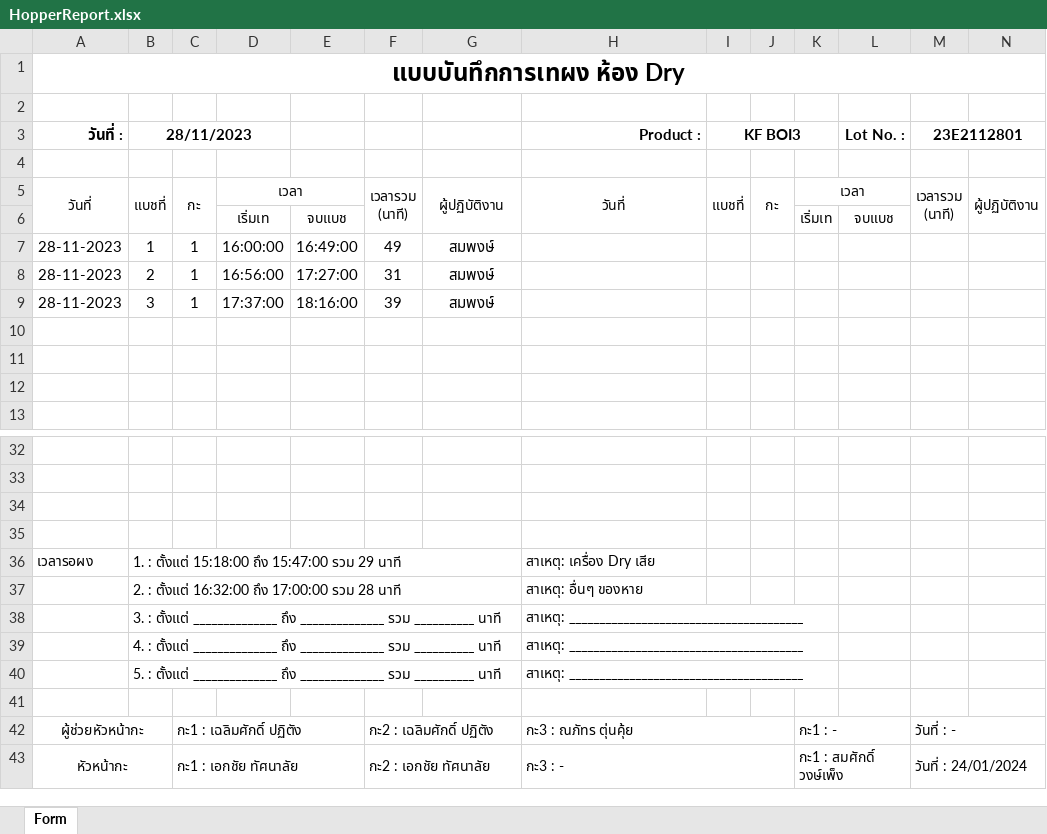
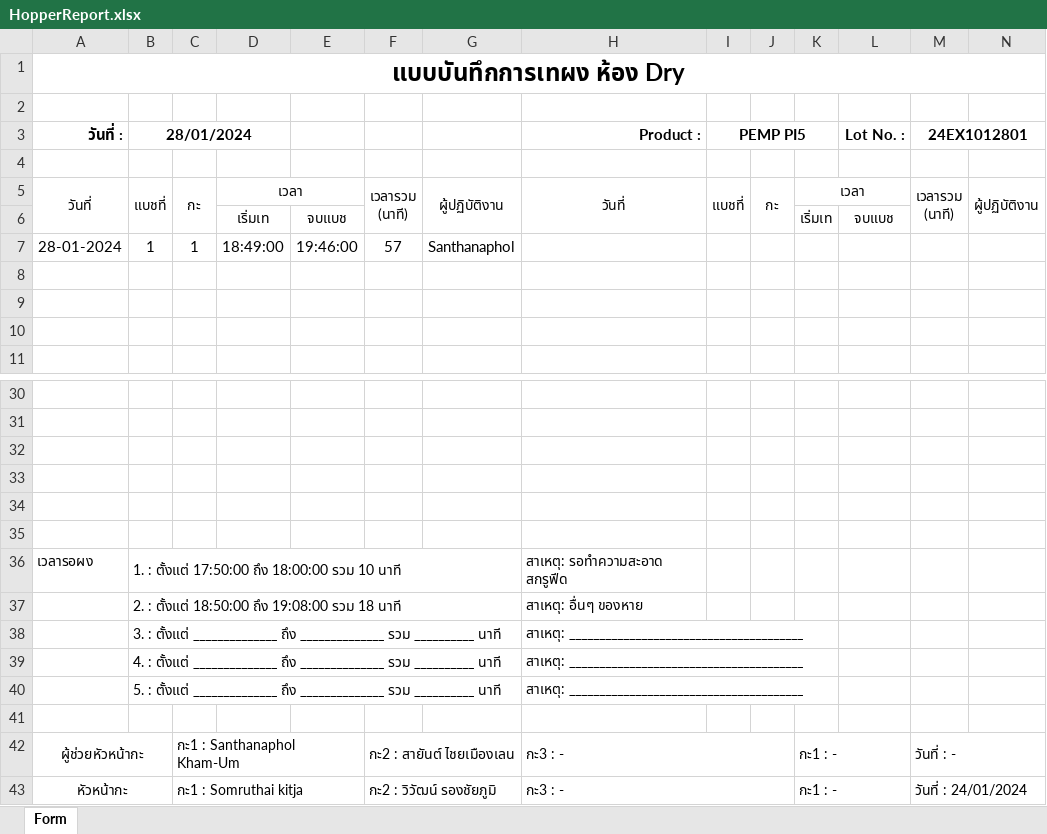
Before and after one commit to Niwiar/MMS-Hopper, an Excel workbook: public/temp/HopperReport.xlsx, sheet Form, drawn as a sheet; only a part is shown, gaps mark what is left out; values as stored, in another font and other column widths than the file's, no borders; charts and pictures not drawn; removed rows and columns are numbered as before the commit, all else as after; the diff names each change by its address in the sheet, - before the commit and + after, or states it on an @@ line.

```diff
--- a/public/temp/HopperReport.xlsx (sheet Form)
+++ b/public/temp/HopperReport.xlsx (sheet Form)
-B3: 28/11/2023
+B3: 28/01/2024
-I3: KF BOI3
+I3: PEMP PI5
-M3: 23E2112801
+M3: 24EX1012801
-row 7: 28-11-2023 | 1 | 1 | 16:00:00 | 16:49:00 | 49 | สมพงษ์
-row 8: 28-11-2023 | 2 | 1 | 16:56:00 | 17:27:00 | 31 | สมพงษ์
-row 9: 28-11-2023 | 3 | 1 | 17:37:00 | 18:16:00 | 39 | สมพงษ์
+row 7: 28-01-2024 | 1 | 1 | 18:49:00 | 19:46:00 | 57 | Santhanaphol
+row 34: (empty)
+row 35: (empty)
-B36 (28/01/2024): …: ตั้งแต่ 15:18:00 ถึง 15:47:00 รวม 29 นาที
+B36 (28/01/2024): …: ตั้งแต่ 17:50:00 ถึง 18:00:00 รวม 10 นาที
-H36 (Product :): สาเหตุ: เครื่อง Dry เสีย
+H36 (Product :): สาเหตุ: รอทำความสะอาด สกรูฟีด
-B37 (28/01/2024): …: ตั้งแต่ 16:32:00 ถึง 17:00:00 รวม 28 นาที
+B37 (28/01/2024): …: ตั้งแต่ 18:50:00 ถึง 19:08:00 รวม 18 นาที
-C42: กะ1 : เฉลิมศักดิ์ ปฏิตัง
+C42: กะ1 : Santhanaphol Kham-Um
-F42: กะ2 : เฉลิมศักดิ์ ปฏิตัง
+F42: กะ2 : สายันต์ ไชยเมืองเลน
-H42 (Product :): กะ3 : ณภัทร ตุ่นคุ้ย
+H42 (Product :): กะ3 : -
-C43: กะ1 : เอกชัย ทัศนาลัย
+C43: กะ1 : Somruthai kitja
-F43: กะ2 : เอกชัย ทัศนาลัย
+F43: กะ2 : วิวัฒน์ รองชัยภูมิ
-K43: กะ1 : สมศักดิ์ วงษ์เพ็ง
+K43: กะ1 : -
```
Also changed, not shown: 20 other files.
